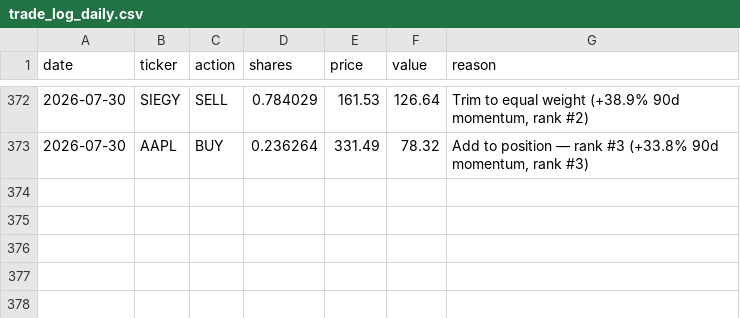
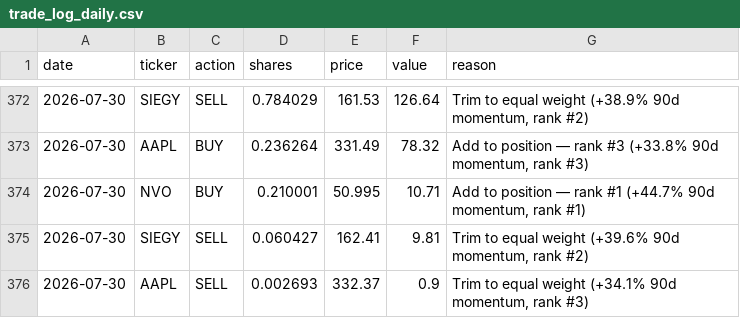
Before and after one commit to gustavwrisberg/paper-trader, a CSV file: trade_log_daily.csv, drawn as a sheet; only a part is shown, gaps mark what is left out.

```diff
--- a/trade_log_daily.csv
+++ b/trade_log_daily.csv
@@ -373 +373,4 @@ date,ticker,action,shares,price,value,reason
 2026-07-30,AAPL,BUY,0.236264,331.49,78.32,"Add to position — rank #3 (+33.8% 90d momentum, rank #3)"
+2026-07-30,NVO,BUY,0.210001,50.995,10.71,"Add to position — rank #1 (+44.7% 90d momentum, rank #1)"
+2026-07-30,SIEGY,SELL,0.060427,162.41,9.81,"Trim to equal weight (+39.6% 90d momentum, rank #2)"
+2026-07-30,AAPL,SELL,0.002693,332.37,0.9,"Trim to equal weight (+34.1% 90d momentum, rank #3)"
```
Also changed, not shown: performance_log_daily.csv, 2 other files.
